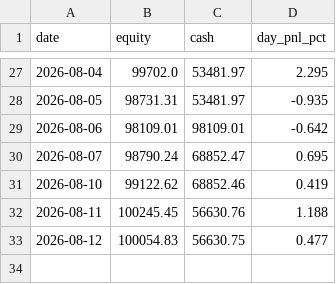
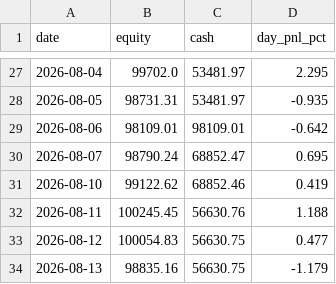
Before and after one commit to ejmacor/Claude-Trader-Experiment-, a CSV file: logs/equity_curve.csv, drawn as a sheet; only a part is shown, gaps mark what is left out; the diff names each change by its address in the sheet, - before the commit and + after, or states it on an @@ line.

```diff
--- a/logs/equity_curve.csv
+++ b/logs/equity_curve.csv
+row 34: 2026-08-13 | 98835.16 | 56630.75 | -1.179
```
Also changed, not shown: 1 other file.
